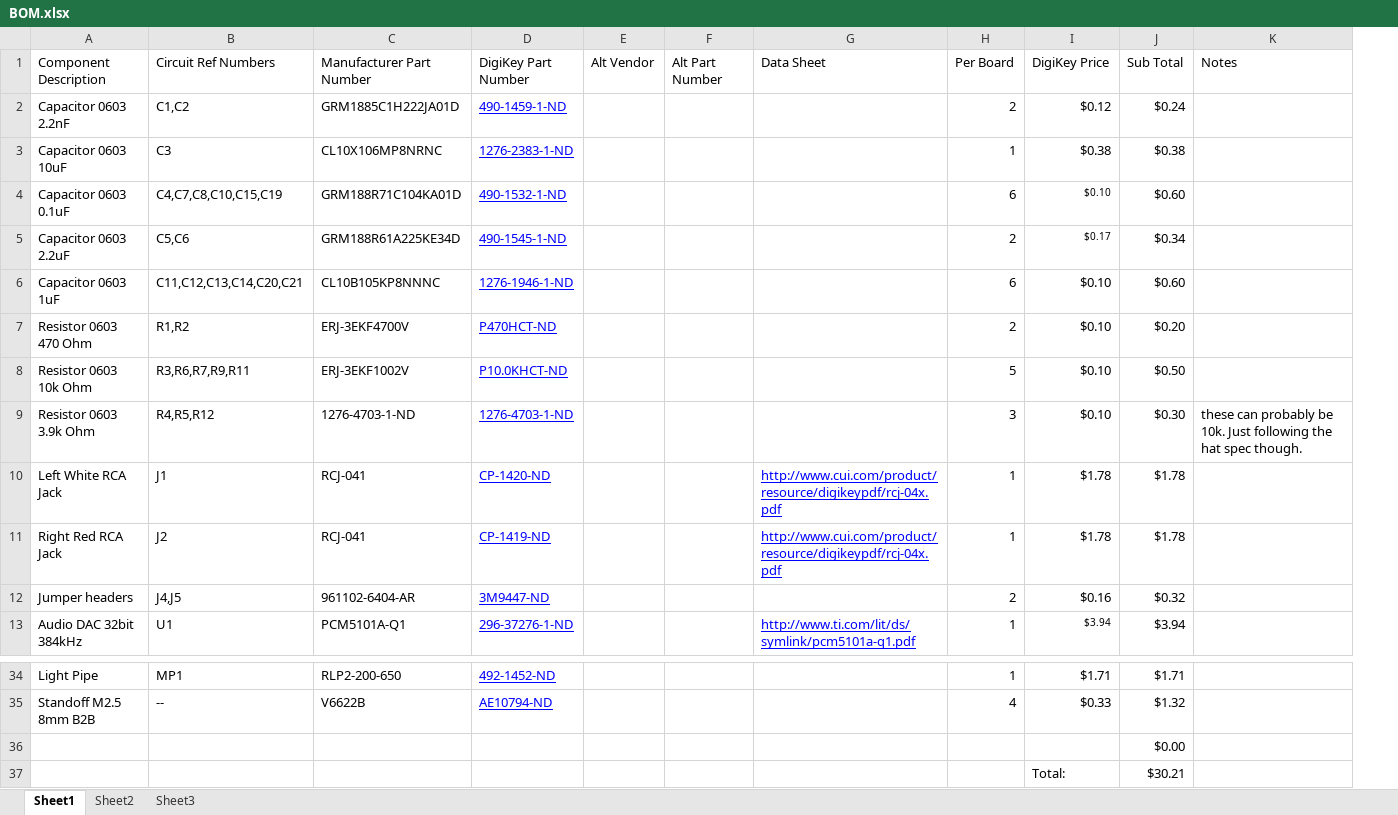
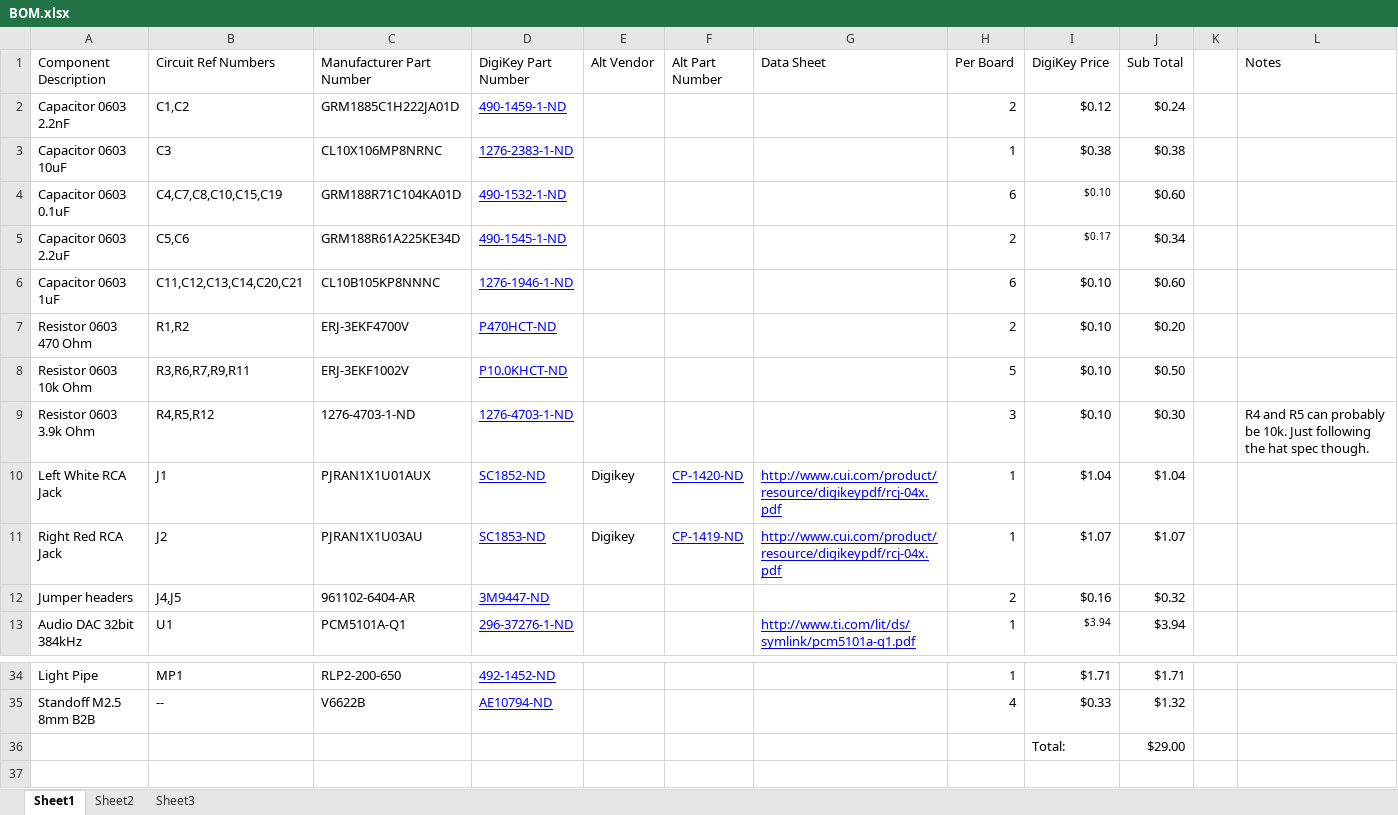
Before and after one commit to 2pair/HiPi-Dac, an Excel workbook: BOM.xlsx, sheet Sheet1, drawn as a sheet; only a part is shown, gaps mark what is left out; values as stored, in another font and other column widths than the file's, no borders; removed rows and columns are numbered as before the commit, all else as after; the diff names each change by its address in the sheet, - before the commit and + after, or states it on an @@ line.

Commit message:
Updated RCA jack parts
Switched out RCA jacks for gold plated parts that are also cheaper.

```diff
--- a/BOM.xlsx (sheet Sheet1)
+++ b/BOM.xlsx (sheet Sheet1)
+column K, empty
-L9 (Notes): these can probably…
+L9 (Notes): R4 and R5 can probably…
-C10 (Manufacturer Part Number): RCJ-041
+C10 (Manufacturer Part Number): PJRAN1X1U01AUX
-D10 (DigiKey Part Number): CP-1420-ND
+D10 (DigiKey Part Number): SC1852-ND
-E10:E11 (Alt Vendor): (empty)
+E10:E11 (Alt Vendor): Digikey
-F10 (Alt Part Number): (empty)
+F10 (Alt Part Number): CP-1420-ND
-I10 (DigiKey Price): $1.78
+I10 (DigiKey Price): $1.04
-J10 (Sub Total): $1.78
+J10 (Sub Total): $1.04
-C11 (Manufacturer Part Number): RCJ-041
+C11 (Manufacturer Part Number): PJRAN1X1U03AU
-D11 (DigiKey Part Number): CP-1419-ND
+D11 (DigiKey Part Number): SC1853-ND
-F11 (Alt Part Number): (empty)
+F11 (Alt Part Number): CP-1419-ND
-I11 (DigiKey Price): $1.78
+I11 (DigiKey Price): $1.07
-J11 (Sub Total): $1.78
+J11 (Sub Total): $1.07
-row 36:  |  |  |  |  |  |  |  |  | $0.00
-J36 (Sub Total): $30.21
+J36 (Sub Total): $29.00
```
